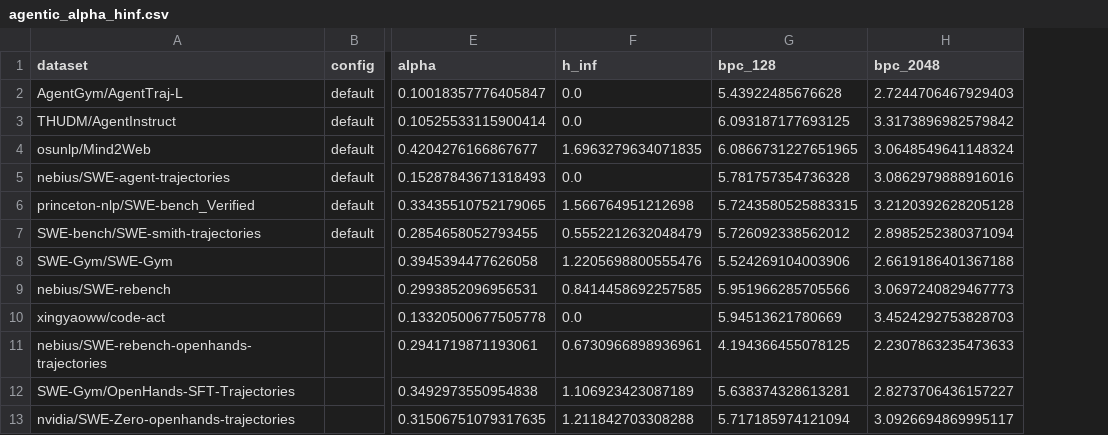
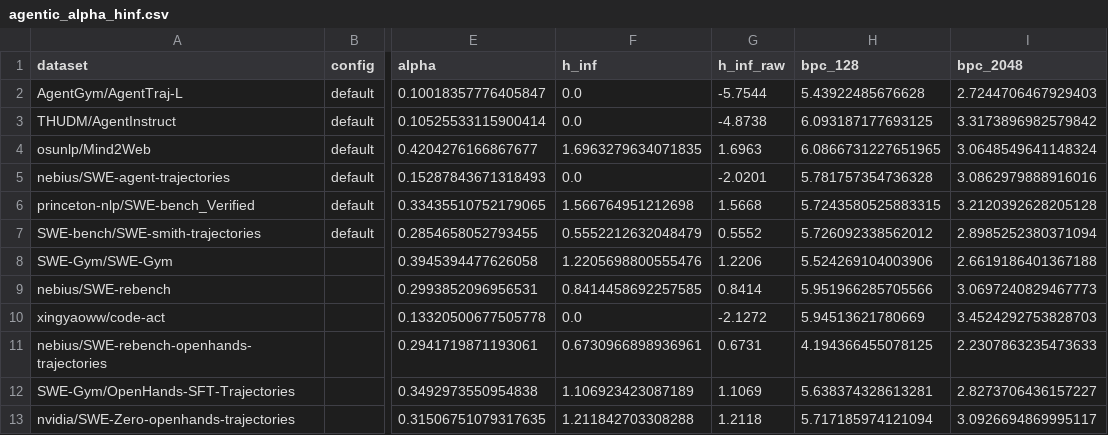
Before and after one commit to ShirleyHuang11/long-agentic-data, a CSV file: data/agentic_alpha_hinf.csv, drawn as a sheet; only a part is shown, gaps mark what is left out; the diff names each change by its address in the sheet, - before the commit and + after, or states it on an @@ line.

```diff
--- a/data/agentic_alpha_hinf.csv
+++ b/data/agentic_alpha_hinf.csv
+column G (h_inf_raw), rows 2-13: -5.7544 | -4.8738 | 1.6963 | -2.0201 | 1.5668 | 0.5552 | 1.2206 | 0.8414 | -2.1272 | 0.6731 | 1.1069 | 1.2118
```
Also changed, not shown: data/agentic_hinf_v2.csv, 1 other file.
